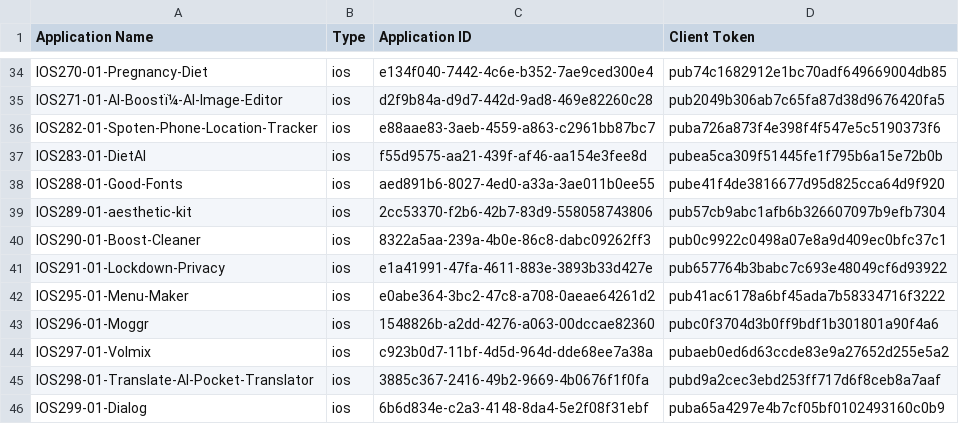
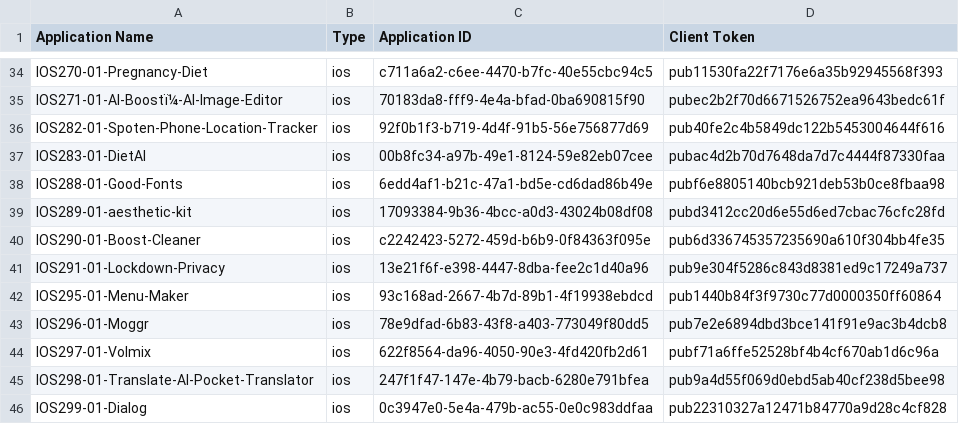
Before and after one commit to jcorrochanop/DataDog-Wiki, a CSV file: iac/rum/rum_applications_tokens.csv, drawn as a sheet; only a part is shown, gaps mark what is left out; the diff covers the shown part only; the diff names each change by its address in the sheet, - before the commit and + after, or states it on an @@ line.

```diff
--- a/iac/rum/rum_applications_tokens.csv
+++ b/iac/rum/rum_applications_tokens.csv
-C34 (Application ID): e134f040-7442-4c6e-b352-7ae9ced300e4
+C34 (Application ID): c711a6a2-c6ee-4470-b7fc-40e55cbc94c5
-D34 (Client Token): pub74c1682912e1bc70adf649669004db85
+D34 (Client Token): pub11530fa22f7176e6a35b92945568f393
-C35 (Application ID): d2f9b84a-d9d7-442d-9ad8-469e82260c28
+C35 (Application ID): 70183da8-fff9-4e4a-bfad-0ba690815f90
-D35 (Client Token): pub2049b306ab7c65fa87d38d9676420fa5
+D35 (Client Token): pubec2b2f70d6671526752ea9643bedc61f
-C36 (Application ID): e88aae83-3aeb-4559-a863-c2961bb87bc7
+C36 (Application ID): 92f0b1f3-b719-4d4f-91b5-56e756877d69
-D36 (Client Token): puba726a873f4e398f4f547e5c5190373f6
+D36 (Client Token): pub40fe2c4b5849dc122b5453004644f616
-C37 (Application ID): f55d9575-aa21-439f-af46-aa154e3fee8d
+C37 (Application ID): 00b8fc34-a97b-49e1-8124-59e82eb07cee
-D37 (Client Token): pubea5ca309f51445fe1f795b6a15e72b0b
+D37 (Client Token): pubac4d2b70d7648da7d7c4444f87330faa
-C38 (Application ID): aed891b6-8027-4ed0-a33a-3ae011b0ee55
+C38 (Application ID): 6edd4af1-b21c-47a1-bd5e-cd6dad86b49e
-D38 (Client Token): pube41f4de3816677d95d825cca64d9f920
+D38 (Client Token): pubf6e8805140bcb921deb53b0ce8fbaa98
-C39 (Application ID): 2cc53370-f2b6-42b7-83d9-558058743806
+C39 (Application ID): 17093384-9b36-4bcc-a0d3-43024b08df08
-D39 (Client Token): pub57cb9abc1afb6b326607097b9efb7304
+D39 (Client Token): pubd3412cc20d6e55d6ed7cbac76cfc28fd
-C40 (Application ID): 8322a5aa-239a-4b0e-86c8-dabc09262ff3
+C40 (Application ID): c2242423-5272-459d-b6b9-0f84363f095e
-D40 (Client Token): pub0c9922c0498a07e8a9d409ec0bfc37c1
+D40 (Client Token): pub6d336745357235690a610f304bb4fe35
-C41 (Application ID): e1a41991-47fa-4611-883e-3893b33d427e
+C41 (Application ID): 13e21f6f-e398-4447-8dba-fee2c1d40a96
-D41 (Client Token): pub657764b3babc7c693e48049cf6d93922
+D41 (Client Token): pub9e304f5286c843d8381ed9c17249a737
-C42 (Application ID): e0abe364-3bc2-47c8-a708-0aeae64261d2
+C42 (Application ID): 93c168ad-2667-4b7d-89b1-4f19938ebdcd
-D42 (Client Token): pub41ac6178a6bf45ada7b58334716f3222
+D42 (Client Token): pub1440b84f3f9730c77d0000350ff60864
-C43 (Application ID): 1548826b-a2dd-4276-a063-00dccae82360
+C43 (Application ID): 78e9dfad-6b83-43f8-a403-773049f80dd5
-D43 (Client Token): pubc0f3704d3b0ff9bdf1b301801a90f4a6
+D43 (Client Token): pub7e2e6894dbd3bce141f91e9ac3b4dcb8
-C44 (Application ID): c923b0d7-11bf-4d5d-964d-dde68ee7a38a
+C44 (Application ID): 622f8564-da96-4050-90e3-4fd420fb2d61
-D44 (Client Token): pubaeb0ed6d63ccde83e9a27652d255e5a2
+D44 (Client Token): pubf71a6ffe52528bf4b4cf670ab1d6c96a
-C45 (Application ID): 3885c367-2416-49b2-9669-4b0676f1f0fa
+C45 (Application ID): 247f1f47-147e-4b79-bacb-6280e791bfea
-D45 (Client Token): pubd9a2cec3ebd253ff717d6f8ceb8a7aaf
+D45 (Client Token): pub9a4d55f069d0ebd5ab40cf238d5bee98
-C46 (Application ID): 6b6d834e-c2a3-4148-8da4-5e2f08f31ebf
+C46 (Application ID): 0c3947e0-5e4a-479b-ac55-0e0c983ddfaa
-D46 (Client Token): puba65a4297e4b7cf05bf0102493160c0b9
+D46 (Client Token): pub22310327a12471b84770a9d28c4cf828
```
Also changed, not shown: 64 edited cells elsewhere in this file, 14 other files.
